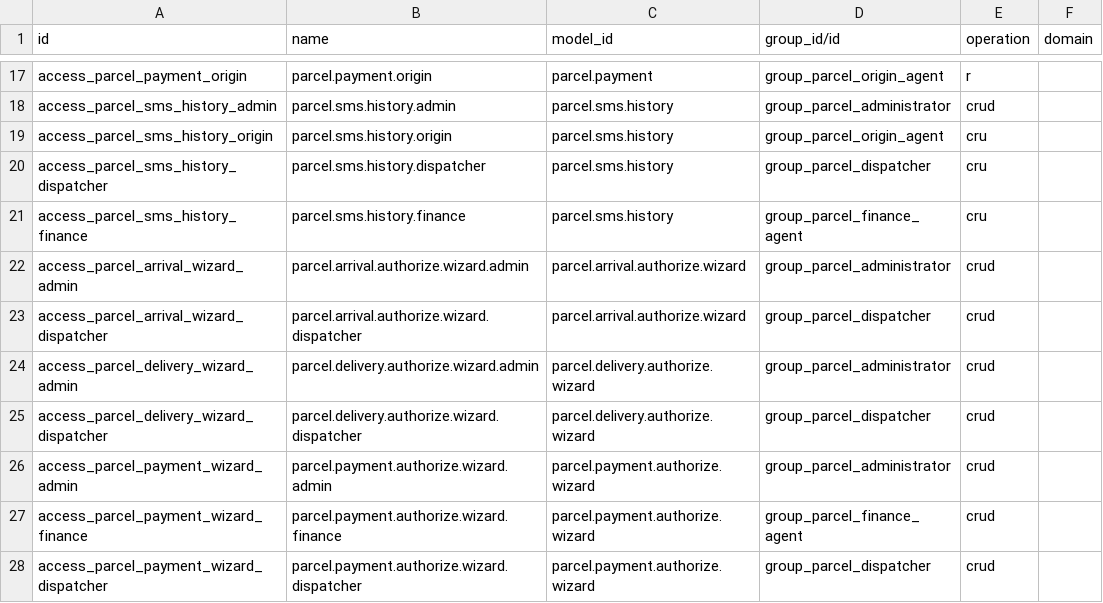
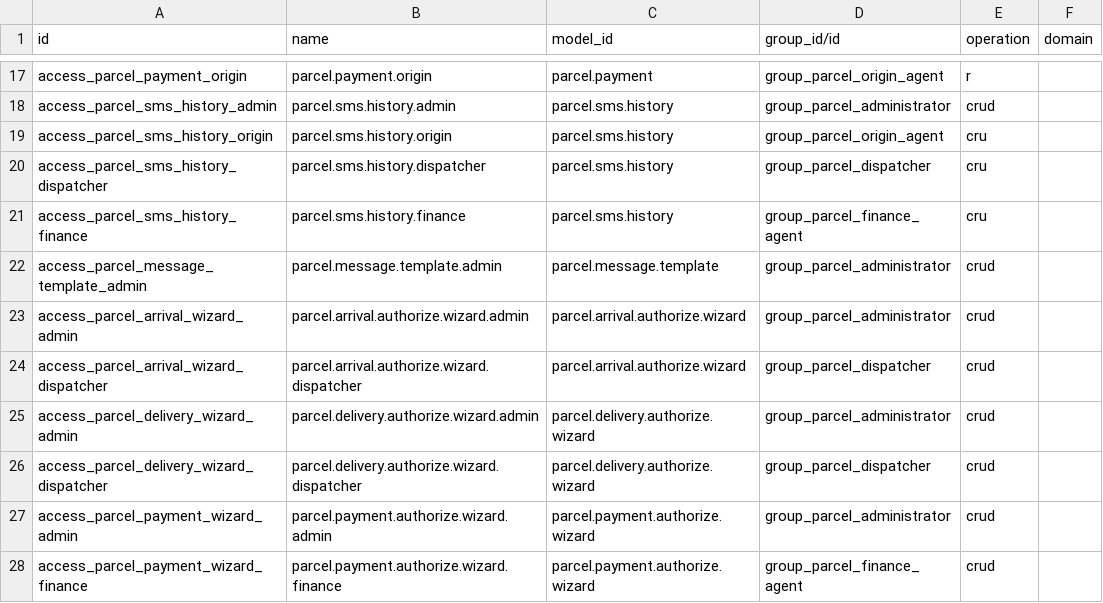
Before and after one commit to ABDULHAFIDHI999/obedi, a CSV file: parcel_transport/security/ir.access.csv, drawn as a sheet; only a part is shown, gaps mark what is left out; the shorter side is filled out with more unchanged rows; the diff names each change by its address in the sheet, - before the commit and + after, or states it on an @@ line.

```diff
--- a/parcel_transport/security/ir.access.csv
+++ b/parcel_transport/security/ir.access.csv
+row 22: access_parcel_message_template_admin | parcel.message.template.admin | parcel.message.template | group_parcel_administrator | crud
```
Also changed, not shown: 24 other files.
